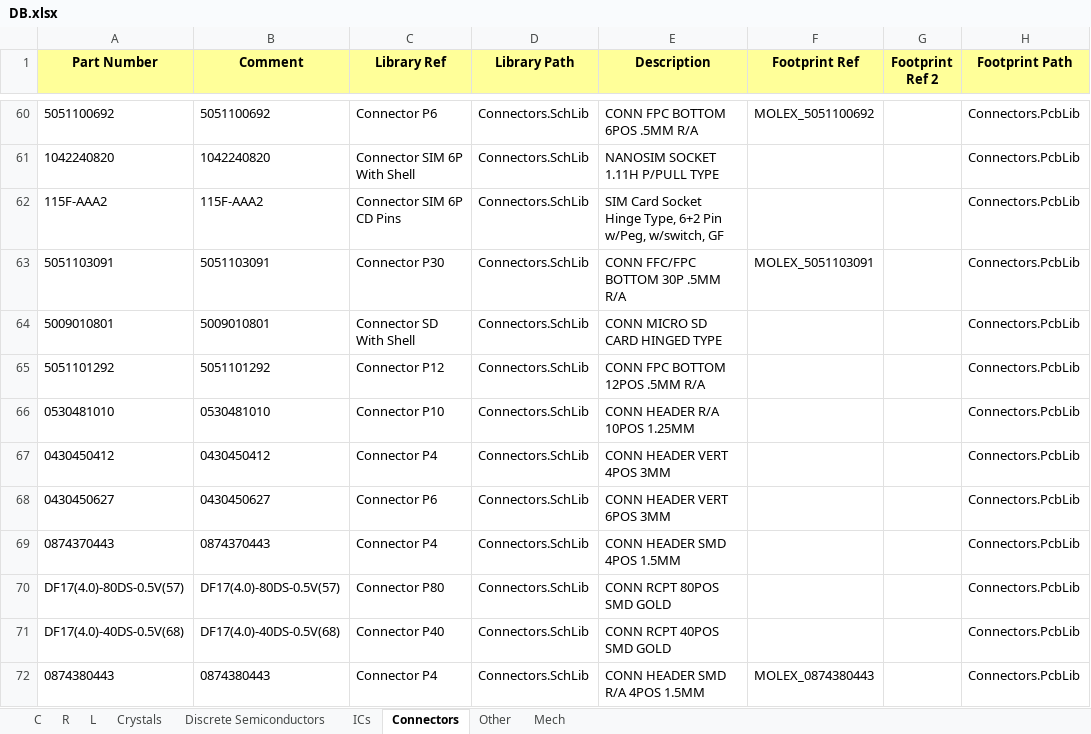
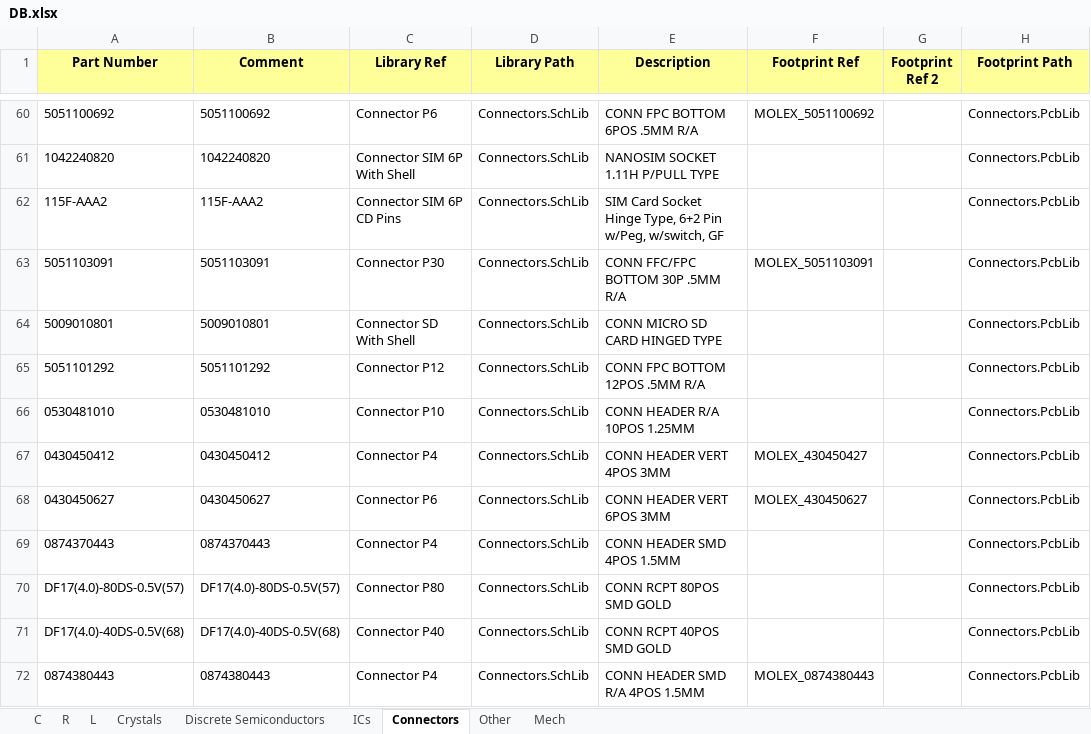
Before and after one commit to User330639/LIBS, an Excel workbook: Altium/DB.xlsx, sheet Connectors, drawn as a sheet; only a part is shown, gaps mark what is left out; values as stored, in another font and other column widths than the file's, no borders; charts and pictures and conditional formats not drawn; the diff names each change by its address in the sheet, - before the commit and + after, or states it on an @@ line.

```diff
--- a/Altium/DB.xlsx (sheet Connectors)
+++ b/Altium/DB.xlsx (sheet Connectors)
-F67 (Footprint Ref): (empty)
+F67 (Footprint Ref): MOLEX_430450427
-F68 (Footprint Ref): (empty)
+F68 (Footprint Ref): MOLEX_430450627
```
Also changed, not shown: sheet ICs, sheet Discrete Semiconductors, sheet R, sheet L, 5 other files.
